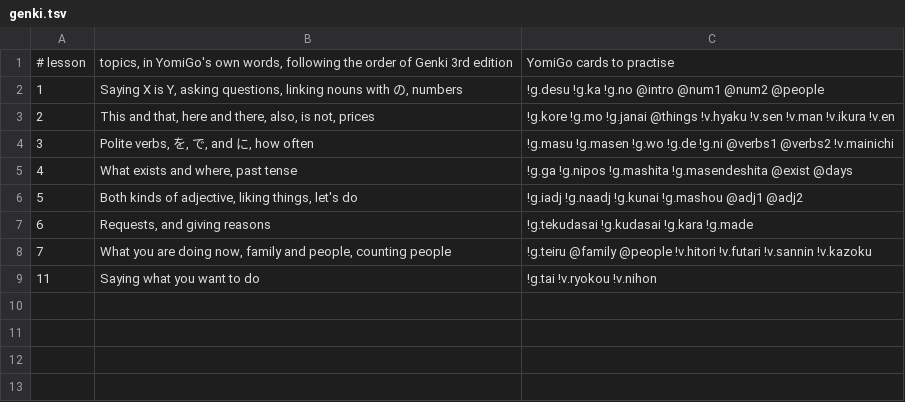
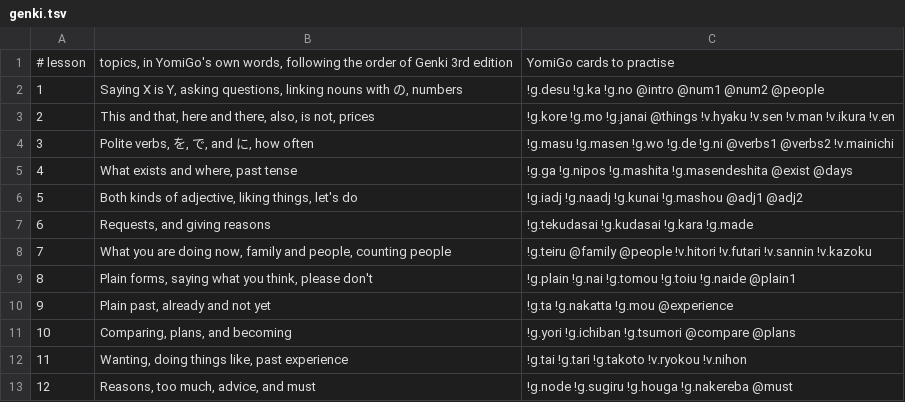
Before and after one commit to knivesbatz/YomiGO, a TSV file: content/genki.tsv, drawn as a sheet.

```diff
--- a/content/genki.tsv
+++ b/content/genki.tsv
@@ -8,2 +8,6 @@
 7	What you are doing now, family and people, counting people	!g.teiru @family @people !v.hitori !v.futari !v.sannin !v.kazoku
-11	Saying what you want to do	!g.tai !v.ryokou !v.nihon
+8	Plain forms, saying what you think, please don't	!g.plain !g.nai !g.tomou !g.toiu !g.naide @plain1
+9	Plain past, already and not yet	!g.ta !g.nakatta !g.mou @experience
+10	Comparing, plans, and becoming	!g.yori !g.ichiban !g.tsumori @compare @plans
+11	Wanting, doing things like, past experience	!g.tai !g.tari !g.takoto !v.ryokou !v.nihon
+12	Reasons, too much, advice, and must	!g.node !g.sugiru !g.houga !g.nakereba @must
```
Also changed, not shown: content/kanji.tsv, content/words.tsv, 25 other files.
